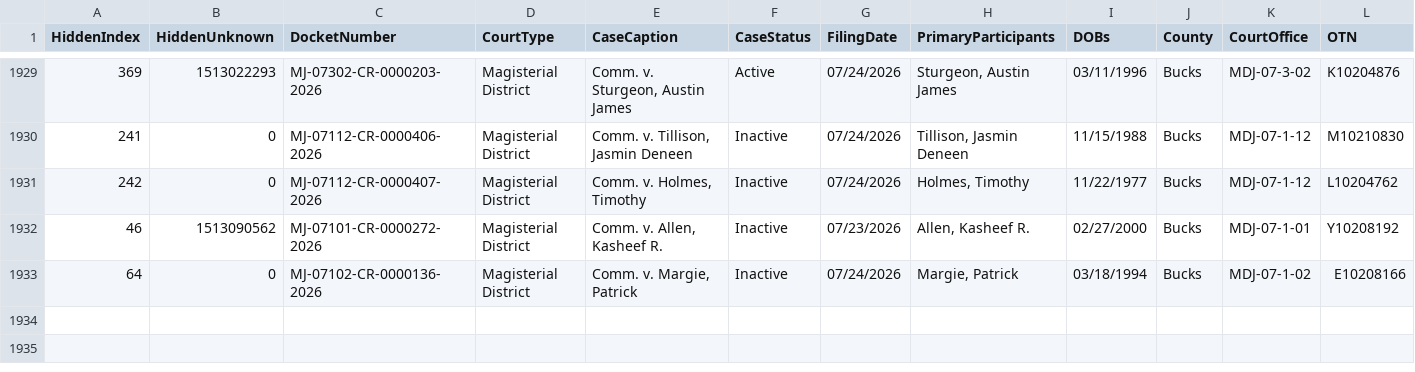
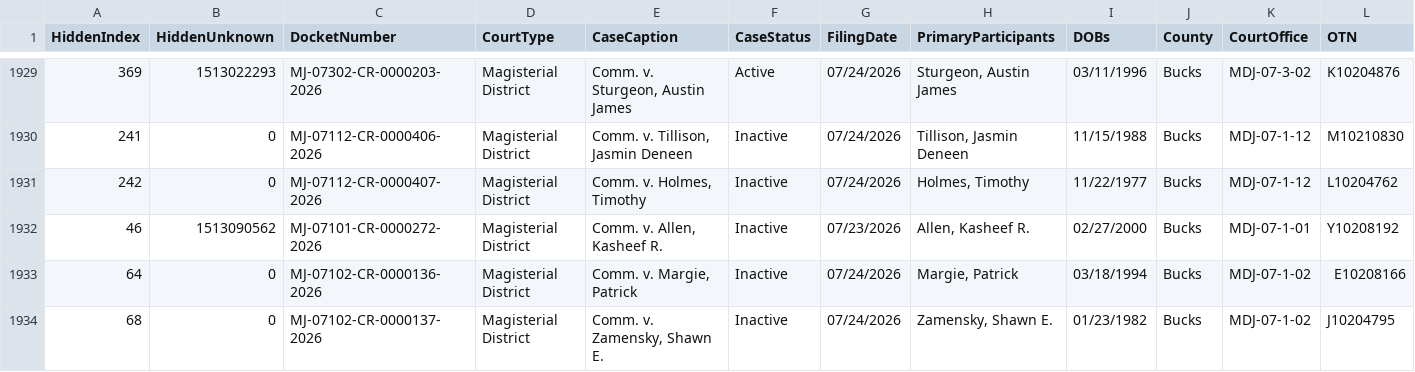
Before and after one commit to CUlleryUSATRepos/BucksCriminalUJSScrapeRepo, a CSV file: docs/data/ujs_criminal_bucks.csv, drawn as a sheet; only a part is shown, gaps mark what is left out; rows hold the shown columns only; the diff names each change by its address in the sheet, - before the commit and + after, or states it on an @@ line.

Commit message:
Daily UJS data update

```diff
--- a/docs/data/ujs_criminal_bucks.csv
+++ b/docs/data/ujs_criminal_bucks.csv
+row 1934: 68 | 0 | MJ-07102-CR-0000137-2026 | Magisterial District | Comm. v. Zamensky, Shawn E. | Inactive | 07/24/2026 | Zamensky, Shawn E. | 01/23/1982 | Bucks | MDJ-07-1-02 | J10204795
```
Also changed, not shown: ujs_criminal_bucks.csv.
